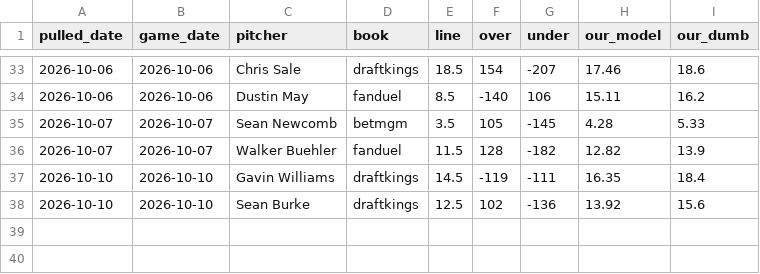
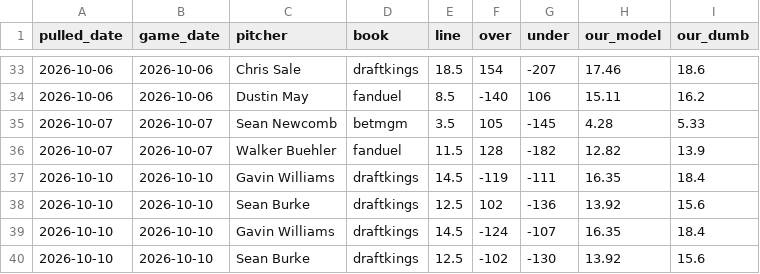
Before and after one commit to barneygr33n/mlb-sp-data, a CSV file: docs/outs_lines_log.csv, drawn as a sheet; only a part is shown, gaps mark what is left out; the diff names each change by its address in the sheet, - before the commit and + after, or states it on an @@ line.

```diff
--- a/docs/outs_lines_log.csv
+++ b/docs/outs_lines_log.csv
+row 39: 2026-10-10 | 2026-10-10 | Gavin Williams | draftkings | 14.5 | -124 | -107 | 16.35 | 18.4
+row 40: 2026-10-10 | 2026-10-10 | Sean Burke | draftkings | 12.5 | -102 | -130 | 13.92 | 15.6
```
Also changed, not shown: 1 other file.
